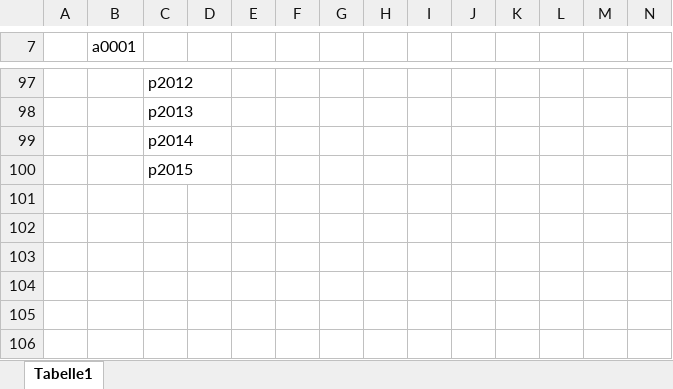
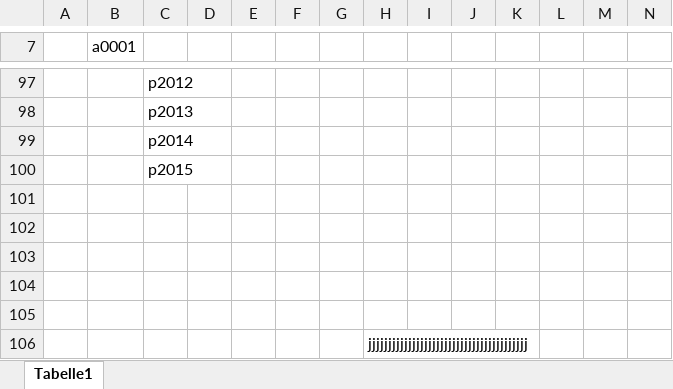
Before and after one commit to SchauerA/Maturaprojekt, an Excel workbook: Endgültiges/Solarhalterung_Teilenummern.xlsx, sheet Tabelle1, drawn as a sheet; only a part is shown, gaps mark what is left out; values as stored, in another font and other column widths than the file's, no borders; rows hold the shown columns only; the diff names each change by its address in the sheet, - before the commit and + after, or states it on an @@ line.

Commit message:
ghghjgjhghjghgjkgg

```diff
--- a/Endgültiges/Solarhalterung_Teilenummern.xlsx (sheet Tabelle1)
+++ b/Endgültiges/Solarhalterung_Teilenummern.xlsx (sheet Tabelle1)
+row 101: (empty)
+row 102: (empty)
+row 103: (empty)
+row 104: (empty)
+row 105: (empty)
+row 106:  |  |  |  |  |  |  | jjjjjjjjjjjjjjjjjjjjjjjjjjjjjjjjjjjjjjjj
```
